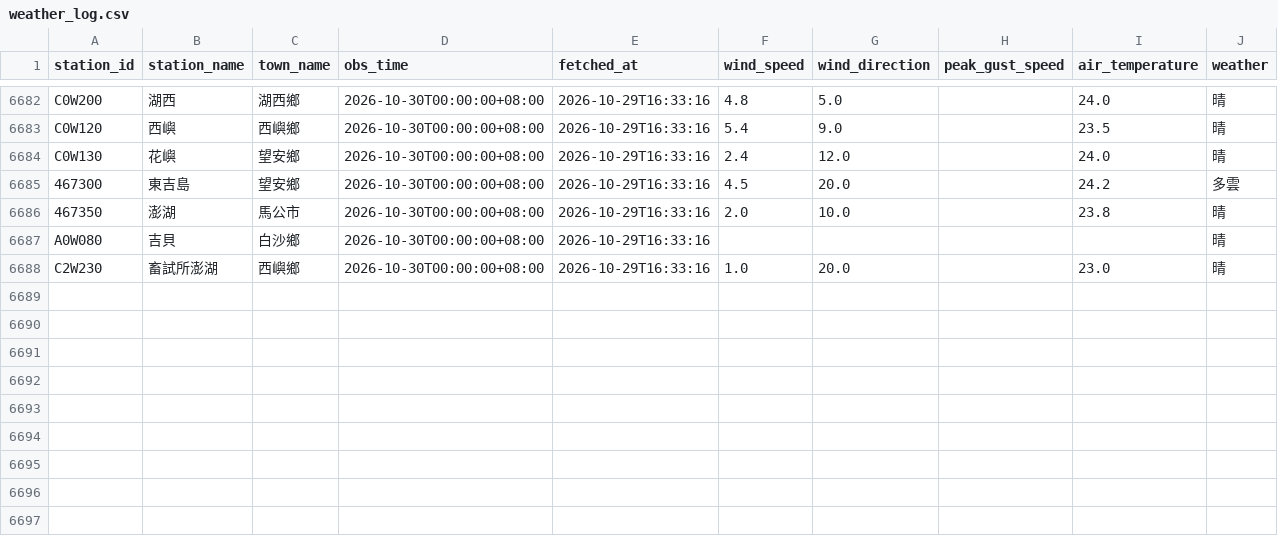
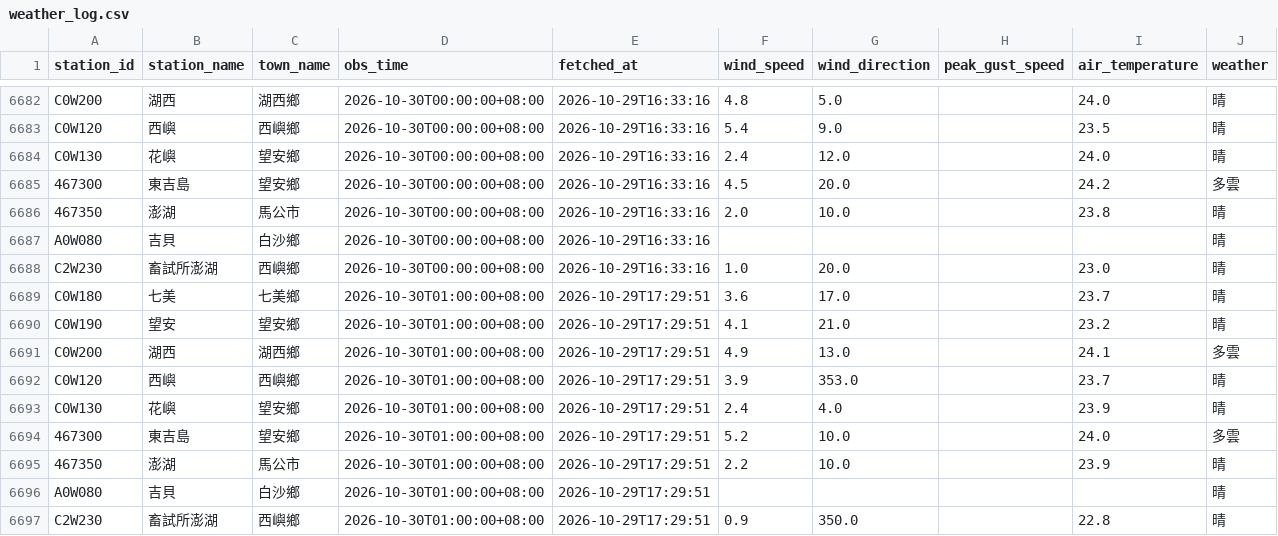
Before and after one commit to NPU-Wally/PengHu-Wind-Watch, a CSV file: gha_log/weather_log.csv, drawn as a sheet; only a part is shown, gaps mark what is left out; the diff names each change by its address in the sheet, - before the commit and + after, or states it on an @@ line.

```diff
--- a/gha_log/weather_log.csv
+++ b/gha_log/weather_log.csv
+row 6689: C0W180 | 七美 | 七美鄉 | 2026-10-30T01:00:00+08:00 | 2026-10-29T17:29:51 | 3.6 | 17.0 |  | 23.7 | 晴
+row 6690: C0W190 | 望安 | 望安鄉 | 2026-10-30T01:00:00+08:00 | 2026-10-29T17:29:51 | 4.1 | 21.0 |  | 23.2 | 晴
+row 6691: C0W200 | 湖西 | 湖西鄉 | 2026-10-30T01:00:00+08:00 | 2026-10-29T17:29:51 | 4.9 | 13.0 |  | 24.1 | 多雲
+row 6692: C0W120 | 西嶼 | 西嶼鄉 | 2026-10-30T01:00:00+08:00 | 2026-10-29T17:29:51 | 3.9 | 353.0 |  | 23.7 | 晴
+row 6693: C0W130 | 花嶼 | 望安鄉 | 2026-10-30T01:00:00+08:00 | 2026-10-29T17:29:51 | 2.4 | 4.0 |  | 23.9 | 晴
+row 6694: 467300 | 東吉島 | 望安鄉 | 2026-10-30T01:00:00+08:00 | 2026-10-29T17:29:51 | 5.2 | 10.0 |  | 24.0 | 多雲
+row 6695: 467350 | 澎湖 | 馬公市 | 2026-10-30T01:00:00+08:00 | 2026-10-29T17:29:51 | 2.2 | 10.0 |  | 23.9 | 晴
+row 6696: A0W080 | 吉貝 | 白沙鄉 | 2026-10-30T01:00:00+08:00 | 2026-10-29T17:29:51 |  |  |  |  | 晴
+row 6697: C2W230 | 畜試所澎湖 | 西嶼鄉 | 2026-10-30T01:00:00+08:00 | 2026-10-29T17:29:51 | 0.9 | 350.0 |  | 22.8 | 晴
```
